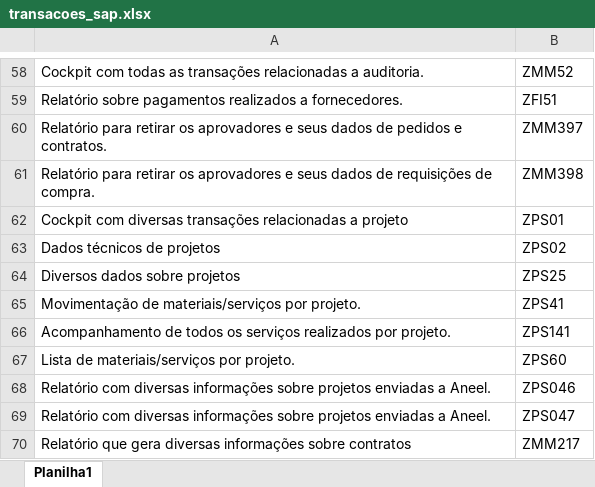
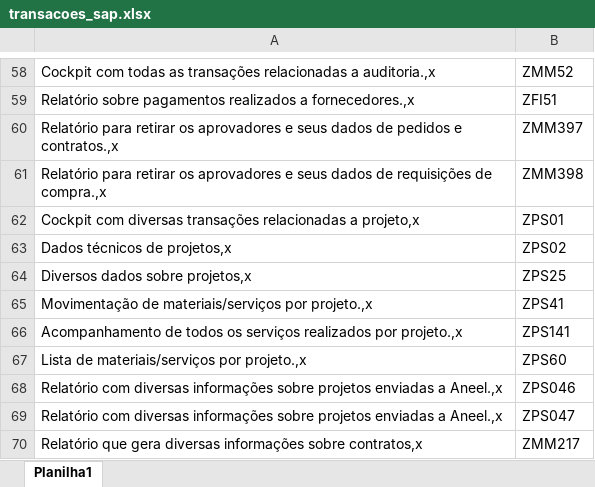
Before and after one commit to larissafeitosa24/meu-dicionario-sap, an Excel workbook: transacoes_sap.xlsx, sheet Planilha1, drawn as a sheet; only a part is shown, gaps mark what is left out; values as stored, in another font and other column widths than the file's, no borders; the diff covers the shown part only; the diff names each change by its address in the sheet, - before the commit and + after, or states it on an @@ line.

```diff
--- a/transacoes_sap.xlsx (sheet Planilha1)
+++ b/transacoes_sap.xlsx (sheet Planilha1)
-A58: …relacionadas a auditoria.
+A58: …relacionadas a auditoria.,x
-A59: …realizados a fornecedores.
+A59: …realizados a fornecedores.,x
-A60: …pedidos e contratos.
+A60: …pedidos e contratos.,x
-A61: …requisições de compra.
+A61: …requisições de compra.,x
-A62: …relacionadas a projeto
+A62: …relacionadas a projeto,x
-A63: Dados técnicos de projetos
+A63: Dados técnicos de projetos,x
-A64: Diversos dados sobre projetos
+A64: Diversos dados sobre projetos,x
-A65: …materiais/serviços por projeto.
+A65: …materiais/serviços por projeto.,x
-A66: …realizados por projeto.
+A66: …realizados por projeto.,x
-A67: Lista de materiais/serviços por projeto.
+A67: Lista de materiais/serviços por projeto.,x
-A68:A69: …enviadas a Aneel.
+A68:A69: …enviadas a Aneel.,x
-A70: …informações sobre contratos
+A70: …informações sobre contratos,x
```
Also changed, not shown: 56 edited cells elsewhere in this sheet.
